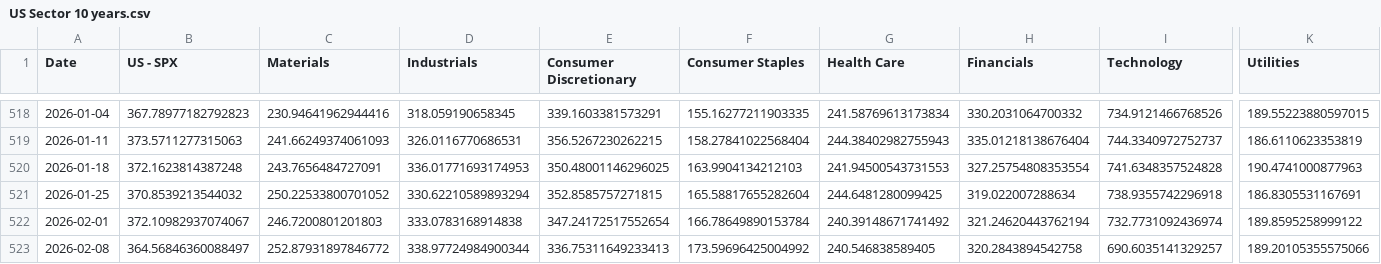
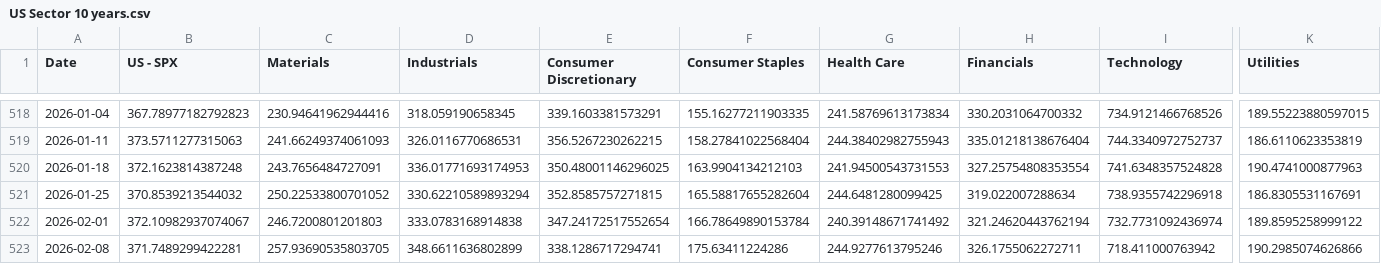
Before and after one commit to WilsonLok1226/datawrapper-csv, a CSV file: US Sector 10 years.csv, drawn as a sheet; only a part is shown, gaps mark what is left out; the diff covers the shown part only; the diff names each change by its address in the sheet, - before the commit and + after, or states it on an @@ line.

Commit message:
Auto-update CSV with latest sales data

```diff
--- a/US Sector 10 years.csv
+++ b/US Sector 10 years.csv
-B523 (US - SPX): 364.56846360088497
+B523 (US - SPX): 371.7489299422281
-C523 (Materials): 252.87931897846772
+C523 (Materials): 257.93690535803705
-D523 (Industrials): 338.97724984900344
+D523 (Industrials): 348.6611636802899
-E523 (Consumer Discretionary): 336.75311649233413
+E523 (Consumer Discretionary): 338.1286717294741
-F523 (Consumer Staples): 173.59696425004992
+F523 (Consumer Staples): 175.63411224286
-G523 (Health Care): 240.546838589405
+G523 (Health Care): 244.9277613795246
-H523 (Financials): 320.2843894542758
+H523 (Financials): 326.1755062272711
-I523 (Technology): 690.6035141329257
+I523 (Technology): 718.411000763942
-K523 (Utilities): 189.20105355575066
+K523 (Utilities): 190.2985074626866
```
Also changed, not shown: 2 edited cells elsewhere in this file.
